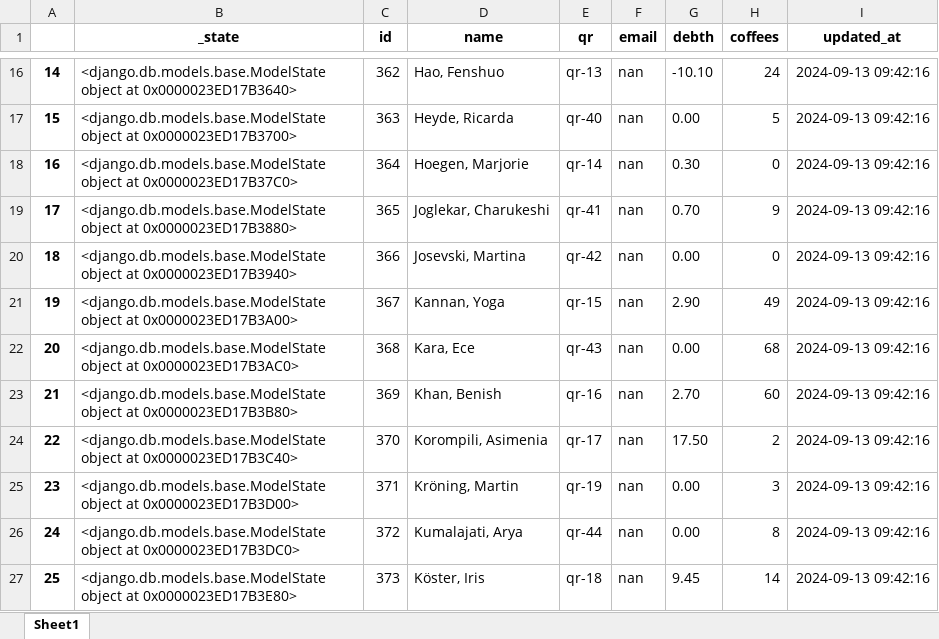
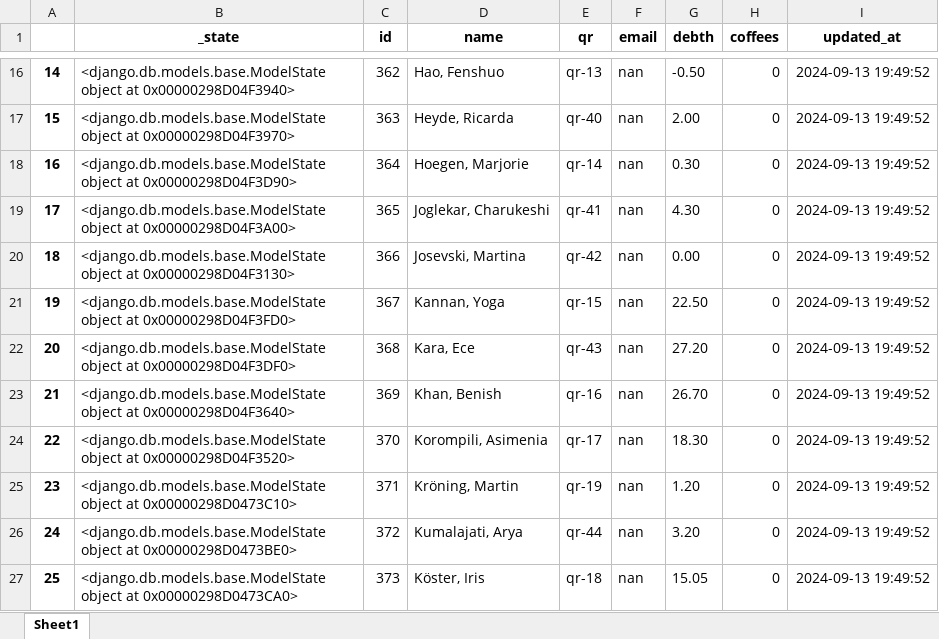
Before and after one commit to UniqueGithubUsername/acs-coffee, an Excel workbook: acs_coffee_management/2024-09-13_employees.xlsx, sheet Sheet1, drawn as a sheet; only a part is shown, gaps mark what is left out; values as stored, in another font and other column widths than the file's, no borders; the diff covers the shown part only; the diff names each change by its address in the sheet, - before the commit and + after, or states it on an @@ line.

```diff
--- a/acs_coffee_management/2024-09-13_employees.xlsx (sheet Sheet1)
+++ b/acs_coffee_management/2024-09-13_employees.xlsx (sheet Sheet1)
-B16 (_state): …object at 0x0000023ED17B3640>
+B16 (_state): …object at 0x00000298D04F3940>
-G16 (debth): -10.10
+G16 (debth): -0.50
-H16 (coffees): 24
+H16 (coffees): 0
-I16:I27 (updated_at): 2024-09-13 09:42:16
+I16:I27 (updated_at): 2024-09-13 19:49:52
-B17 (_state): …object at 0x0000023ED17B3700>
+B17 (_state): …object at 0x00000298D04F3970>
-G17 (debth): 0.00
+G17 (debth): 2.00
-H17 (coffees): 5
+H17 (coffees): 0
-B18 (_state): …object at 0x0000023ED17B37C0>
+B18 (_state): …object at 0x00000298D04F3D90>
-B19 (_state): …object at 0x0000023ED17B3880>
+B19 (_state): …object at 0x00000298D04F3A00>
-G19 (debth): 0.70
+G19 (debth): 4.30
-H19 (coffees): 9
+H19 (coffees): 0
-B20 (_state): …object at 0x0000023ED17B3940>
+B20 (_state): …object at 0x00000298D04F3130>
-B21 (_state): …object at 0x0000023ED17B3A00>
+B21 (_state): …object at 0x00000298D04F3FD0>
-G21 (debth): 2.90
+G21 (debth): 22.50
-H21 (coffees): 49
+H21 (coffees): 0
-B22 (_state): …object at 0x0000023ED17B3AC0>
+B22 (_state): …object at 0x00000298D04F3DF0>
-G22 (debth): 0.00
+G22 (debth): 27.20
-H22 (coffees): 68
+H22 (coffees): 0
-B23 (_state): …object at 0x0000023ED17B3B80>
+B23 (_state): …object at 0x00000298D04F3640>
-G23 (debth): 2.70
+G23 (debth): 26.70
-H23 (coffees): 60
+H23 (coffees): 0
-B24 (_state): …object at 0x0000023ED17B3C40>
+B24 (_state): …object at 0x00000298D04F3520>
-G24 (debth): 17.50
+G24 (debth): 18.30
-H24 (coffees): 2
+H24 (coffees): 0
-B25 (_state): …object at 0x0000023ED17B3D00>
+B25 (_state): …object at 0x00000298D0473C10>
-G25 (debth): 0.00
+G25 (debth): 1.20
-H25 (coffees): 3
+H25 (coffees): 0
-B26 (_state): …object at 0x0000023ED17B3DC0>
+B26 (_state): …object at 0x00000298D0473BE0>
-G26 (debth): 0.00
+G26 (debth): 3.20
-H26 (coffees): 8
+H26 (coffees): 0
-B27 (_state): …object at 0x0000023ED17B3E80>
+B27 (_state): …object at 0x00000298D0473CA0>
-G27 (debth): 9.45
+G27 (debth): 15.05
-H27 (coffees): 14
+H27 (coffees): 0
```
Also changed, not shown: 3 added rows, 144 edited cells and row numbers in column A elsewhere in this sheet, 8 other files.
